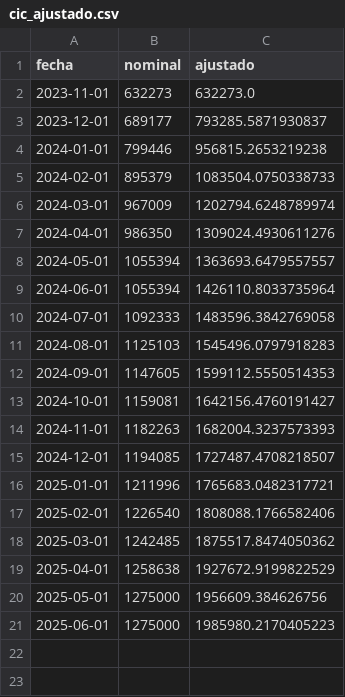
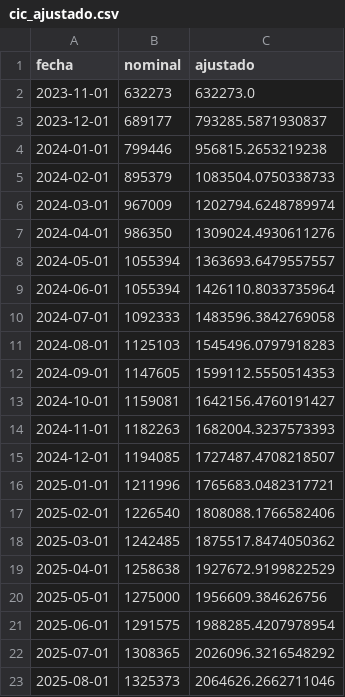
Before and after one commit to rquiroga7/salarios_CONICET, a CSV file: datos/cic_ajustado.csv, drawn as a sheet.

```diff
--- a/datos/cic_ajustado.csv
+++ b/datos/cic_ajustado.csv
@@ -20,2 +20,4 @@ fecha,nominal,ajustado
 2025-05-01,1275000,1956609.384626756
-2025-06-01,1275000,1985980.2170405223
+2025-06-01,1291575,1988285.4207978954
+2025-07-01,1308365,2026096.3216548292
+2025-08-01,1325373,2064626.2662711046
```
Also changed, not shown: datos/conicet.csv, datos/conicet_ajustado.csv, 17 other files.
